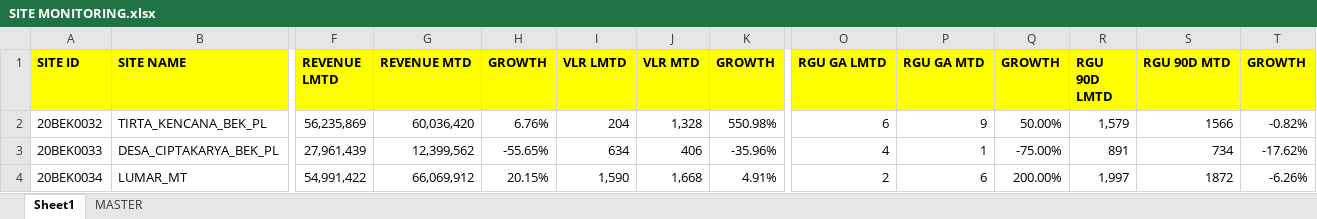
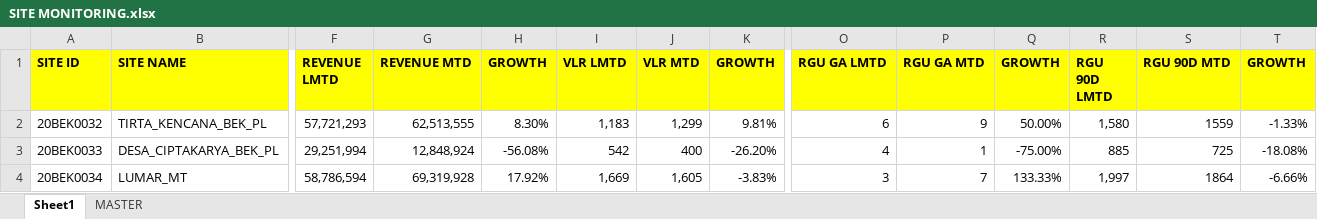
Before and after one commit to heryirwansyah05-cpu/Dashboard_Bengkayang, an Excel workbook: SITE MONITORING.xlsx, sheet Sheet1, drawn as a sheet; only a part is shown, gaps mark what is left out; values as stored, in another font and other column widths than the file's, no borders; conditional formats not drawn; the diff covers the shown part only; the diff names each change by its address in the sheet, - before the commit and + after, or states it on an @@ line.

```diff
--- a/SITE MONITORING.xlsx (sheet Sheet1)
+++ b/SITE MONITORING.xlsx (sheet Sheet1)
-F2 (REVENUE LMTD): 56,235,869
+F2 (REVENUE LMTD): 57,721,293
-G2 (REVENUE MTD): 60,036,420
+G2 (REVENUE MTD): 62,513,555
-H2 (GROWTH): 6.76%
+H2 (GROWTH): 8.30%
-I2 (VLR LMTD): 204
+I2 (VLR LMTD): 1,183
-J2 (VLR MTD): 1,328
+J2 (VLR MTD): 1,299
-K2 (GROWTH): 550.98%
+K2 (GROWTH): 9.81%
-R2 (RGU 90D LMTD): 1,579
+R2 (RGU 90D LMTD): 1,580
-S2 (RGU 90D MTD): 1566
+S2 (RGU 90D MTD): 1559
-T2 (GROWTH): -0.82%
+T2 (GROWTH): -1.33%
-F3 (REVENUE LMTD): 27,961,439
+F3 (REVENUE LMTD): 29,251,994
-G3 (REVENUE MTD): 12,399,562
+G3 (REVENUE MTD): 12,848,924
-H3 (GROWTH): -55.65%
+H3 (GROWTH): -56.08%
-I3 (VLR LMTD): 634
+I3 (VLR LMTD): 542
-J3 (VLR MTD): 406
+J3 (VLR MTD): 400
-K3 (GROWTH): -35.96%
+K3 (GROWTH): -26.20%
-R3 (RGU 90D LMTD): 891
+R3 (RGU 90D LMTD): 885
-S3 (RGU 90D MTD): 734
+S3 (RGU 90D MTD): 725
-T3 (GROWTH): -17.62%
+T3 (GROWTH): -18.08%
-F4 (REVENUE LMTD): 54,991,422
+F4 (REVENUE LMTD): 58,786,594
-G4 (REVENUE MTD): 66,069,912
+G4 (REVENUE MTD): 69,319,928
-H4 (GROWTH): 20.15%
+H4 (GROWTH): 17.92%
-I4 (VLR LMTD): 1,590
+I4 (VLR LMTD): 1,669
-J4 (VLR MTD): 1,668
+J4 (VLR MTD): 1,605
-K4 (GROWTH): 4.91%
+K4 (GROWTH): -3.83%
-O4 (RGU GA LMTD): 2
+O4 (RGU GA LMTD): 3
-P4 (RGU GA MTD): 6
+P4 (RGU GA MTD): 7
-Q4 (GROWTH): 200.00%
+Q4 (GROWTH): 133.33%
-S4 (RGU 90D MTD): 1872
+S4 (RGU 90D MTD): 1864
-T4 (GROWTH): -6.26%
+T4 (GROWTH): -6.66%
```
Also changed, not shown: 425 edited cells elsewhere in this sheet, sheet MASTER, GAP DAILY KPI DSE.xlsx, 2 other files.
